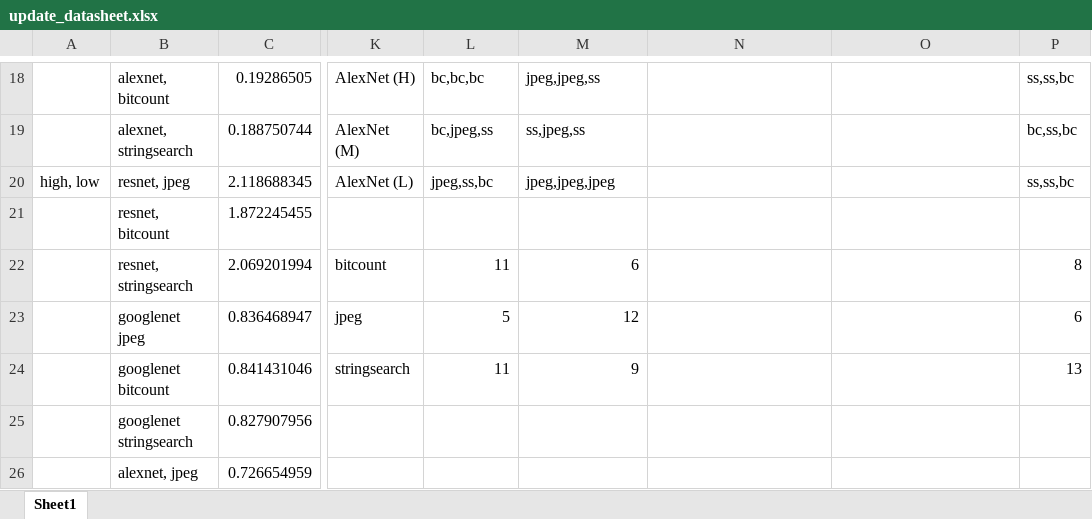
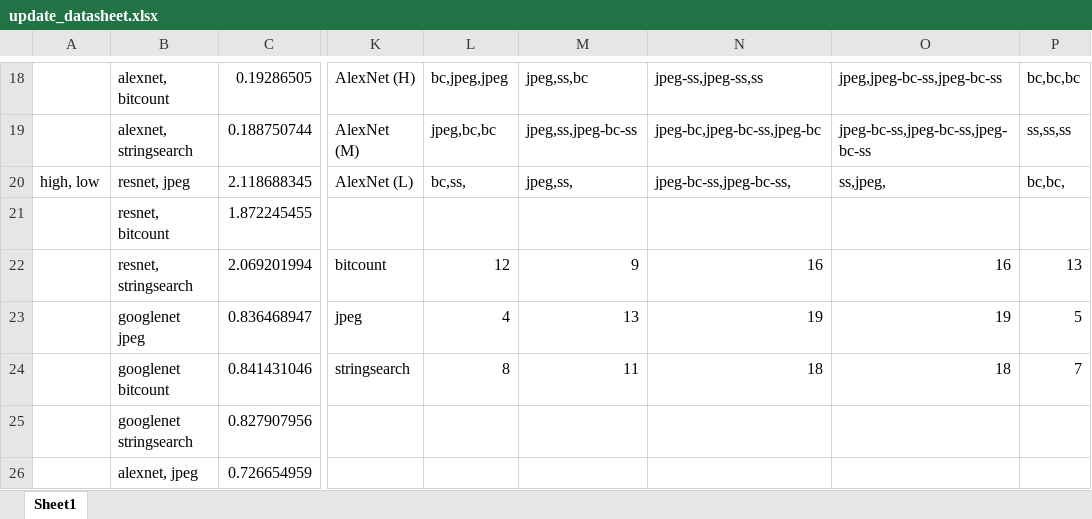
Before and after one commit to afinci/18-743-Power-and-Performance-optimizations-for-DNNs-on-CPU-GPU, an Excel workbook: final_data/update_datasheet.xlsx, sheet Sheet1, drawn as a sheet; only a part is shown, gaps mark what is left out; values as stored, in another font and other column widths than the file's, no cell formats; charts and pictures not drawn; the diff covers the shown part only; the diff names each change by its address in the sheet, - before the commit and + after, or states it on an @@ line.

```diff
--- a/final_data/update_datasheet.xlsx (sheet Sheet1)
+++ b/final_data/update_datasheet.xlsx (sheet Sheet1)
-L18: bc,bc,bc
+L18: bc,jpeg,jpeg
-M18: jpeg,jpeg,ss
+M18: jpeg,ss,bc
-N18: (empty)
+N18: jpeg-ss,jpeg-ss,ss
-O18: (empty)
+O18: jpeg,jpeg-bc-ss,jpeg-bc-ss
-P18: ss,ss,bc
+P18: bc,bc,bc
-L19: bc,jpeg,ss
+L19: jpeg,bc,bc
-M19: ss,jpeg,ss
+M19: jpeg,ss,jpeg-bc-ss
-N19: (empty)
+N19: jpeg-bc,jpeg-bc-ss,jpeg-bc
-O19: (empty)
+O19: jpeg-bc-ss,jpeg-bc-ss,jpeg-bc-ss
-P19: bc,ss,bc
+P19: ss,ss,ss
-L20: jpeg,ss,bc
+L20: bc,ss,
-M20: jpeg,jpeg,jpeg
+M20: jpeg,ss,
-N20: (empty)
+N20: jpeg-bc-ss,jpeg-bc-ss,
-O20: (empty)
+O20: ss,jpeg,
-P20: ss,ss,bc
+P20: bc,bc,
-L22: 11
+L22: 12
-M22: 6
+M22: 9
-N22: (empty)
+N22: 16
-O22: (empty)
+O22: 16
-P22: 8
+P22: 13
-L23: 5
+L23: 4
-M23: 12
+M23: 13
-N23: (empty)
+N23: 19
-O23: (empty)
+O23: 19
-P23: 6
+P23: 5
-L24: 11
+L24: 8
-M24: 9
+M24: 11
-N24: (empty)
+N24: 18
-O24: (empty)
+O24: 18
-P24: 13
+P24: 7
```
Also changed, not shown: 70 edited cells elsewhere in this sheet, cell formats, charts or pictures, 3 other files.
